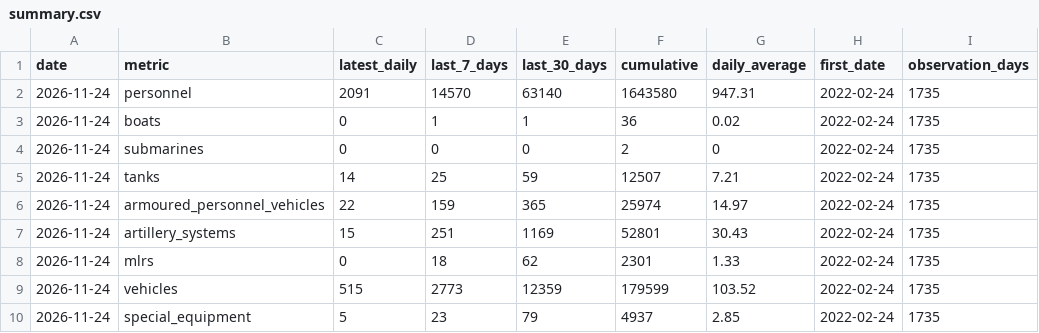
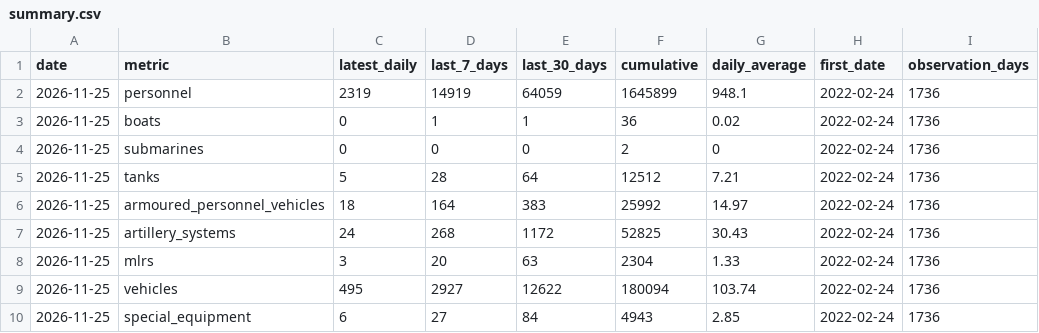
Before and after one commit to MarioJemic/russianlosses-data, a CSV file: data/v1/losses/summary.csv, drawn as a sheet; only a part is shown; the diff covers the shown part only.

```diff
--- a/data/v1/losses/summary.csv
+++ b/data/v1/losses/summary.csv
@@ -1,10 +1,10 @@
 date,metric,latest_daily,last_7_days,last_30_days,cumulative,daily_average,first_date,observation_days
-2026-11-24,personnel,2091,14570,63140,1643580,947.31,2022-02-24,1735
-2026-11-24,boats,0,1,1,36,0.02,2022-02-24,1735
-2026-11-24,submarines,0,0,0,2,0,2022-02-24,1735
-2026-11-24,tanks,14,25,59,12507,7.21,2022-02-24,1735
-2026-11-24,armoured_personnel_vehicles,22,159,365,25974,14.97,2022-02-24,1735
-2026-11-24,artillery_systems,15,251,1169,52801,30.43,2022-02-24,1735
-2026-11-24,mlrs,0,18,62,2301,1.33,2022-02-24,1735
-2026-11-24,vehicles,515,2773,12359,179599,103.52,2022-02-24,1735
-2026-11-24,special_equipment,5,23,79,4937,2.85,2022-02-24,1735
+2026-11-25,personnel,2319,14919,64059,1645899,948.1,2022-02-24,1736
+2026-11-25,boats,0,1,1,36,0.02,2022-02-24,1736
+2026-11-25,submarines,0,0,0,2,0,2022-02-24,1736
+2026-11-25,tanks,5,28,64,12512,7.21,2022-02-24,1736
+2026-11-25,armoured_personnel_vehicles,18,164,383,25992,14.97,2022-02-24,1736
+2026-11-25,artillery_systems,24,268,1172,52825,30.43,2022-02-24,1736
+2026-11-25,mlrs,3,20,63,2304,1.33,2022-02-24,1736
+2026-11-25,vehicles,495,2927,12622,180094,103.74,2022-02-24,1736
+2026-11-25,special_equipment,6,27,84,4943,2.85,2022-02-24,1736
```
Also changed, not shown: 30 edited cells elsewhere in this file, data/v1/losses/cumulative.csv, data/v1/losses/daily.csv, 28 other files.
